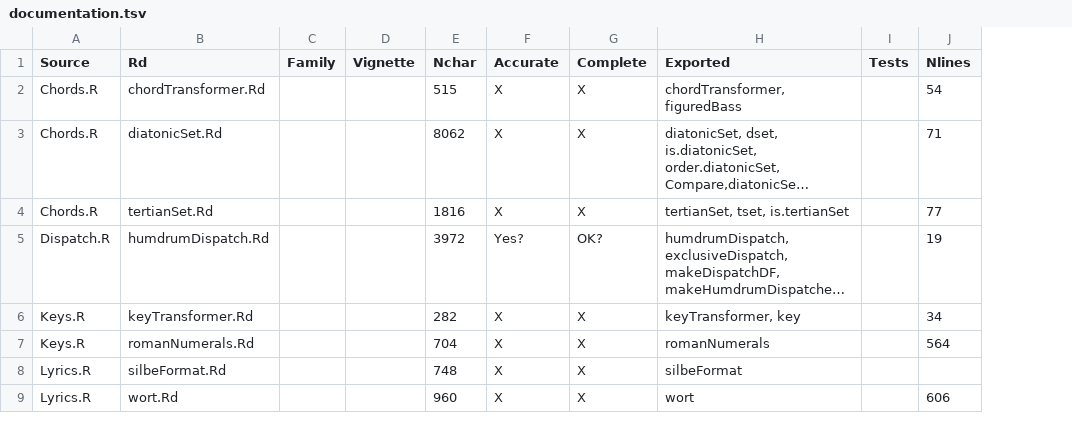
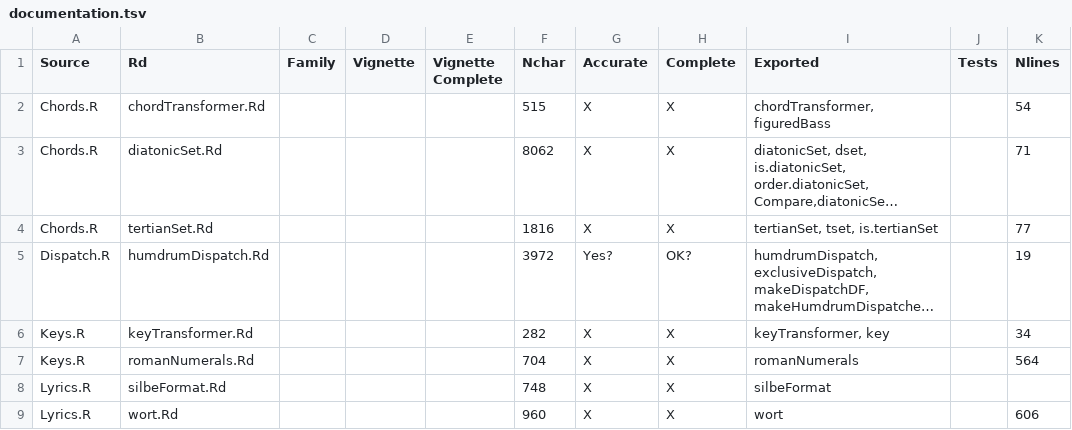
Before and after one commit to Computational-Cognitive-Musicology-Lab/humdrumR, a TSV file: documentation.tsv, drawn as a sheet; only a part is shown; long unchanged cells end in …; the diff names each change by its address in the sheet, - before the commit and + after, or states it on an @@ line.

```diff
--- a/documentation.tsv
+++ b/documentation.tsv
+column E (Vignette Complete), empty
```
Also changed, not shown: 1 other file.
